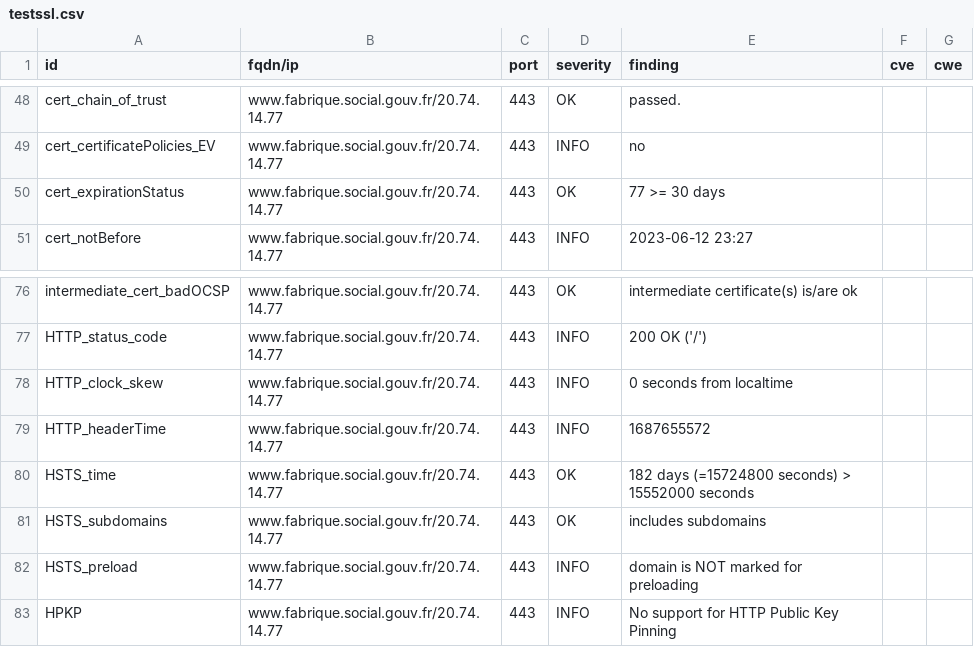
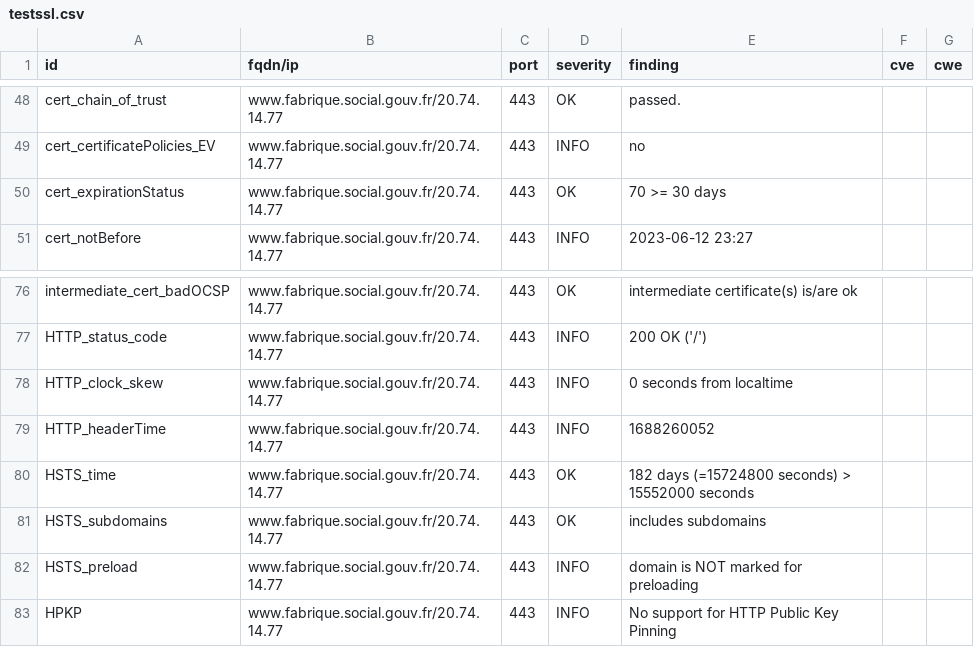
Before and after one commit to villesinternet/dashlord-collectivites, a CSV file: results/aHR0cHM6Ly93d3cuZmFicmlxdWUuc29jaWFsLmdvdXYuZnI=/testssl.csv, drawn as a sheet; only a part is shown, gaps mark what is left out.

```diff
--- a/results/aHR0cHM6Ly93d3cuZmFicmlxdWUuc29jaWFsLmdvdXYuZnI=/testssl.csv
+++ b/results/aHR0cHM6Ly93d3cuZmFicmlxdWUuc29jaWFsLmdvdXYuZnI=/testssl.csv
@@ -49,3 +49,3 @@
 "cert_certificatePolicies_EV","www.fabrique.social.gouv.fr/20.74.14.77","443","INFO","no","",""
-"cert_expirationStatus","www.fabrique.social.gouv.fr/20.74.14.77","443","OK","77 >= 30 days","",""
+"cert_expirationStatus","www.fabrique.social.gouv.fr/20.74.14.77","443","OK","70 >= 30 days","",""
 "cert_notBefore","www.fabrique.social.gouv.fr/20.74.14.77","443","INFO","2023-06-12 23:27","",""
@@ -78,3 +78,3 @@
 "HTTP_clock_skew","www.fabrique.social.gouv.fr/20.74.14.77","443","INFO","0 seconds from localtime","",""
-"HTTP_headerTime","www.fabrique.social.gouv.fr/20.74.14.77","443","INFO","1687655572","",""
+"HTTP_headerTime","www.fabrique.social.gouv.fr/20.74.14.77","443","INFO","1688260052","",""
 "HSTS_time","www.fabrique.social.gouv.fr/20.74.14.77","443","OK","182 days (=15724800 seconds) > 15552000 seconds","",""
```
Also changed, not shown: 14 other files.
